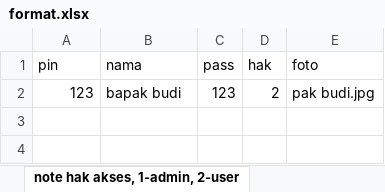
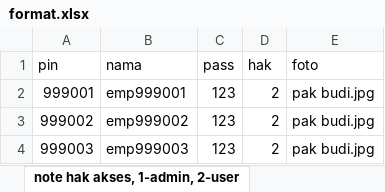
Before and after one commit to alex-fingerspot/tool_dahua, an Excel workbook: format.xlsx, sheet note hak akses, 1-admin, 2-user, drawn as a sheet; values as stored, in another font and other column widths than the file's, no borders; the diff names each change by its address in the sheet, - before the commit and + after, or states it on an @@ line.

```diff
--- a/format.xlsx (sheet note hak akses, 1-admin, 2-user)
+++ b/format.xlsx (sheet note hak akses, 1-admin, 2-user)
-A2 (pin): 123
+A2 (pin): 999001
-B2 (nama): bapak budi
+B2 (nama): emp999001
+row 3: 999002 | emp999002 | 123 | 2 | pak budi.jpg
+row 4: 999003 | emp999003 | 123 | 2 | pak budi.jpg
```
Also changed, not shown: 2 other files.
